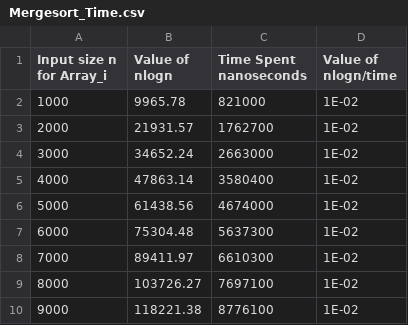
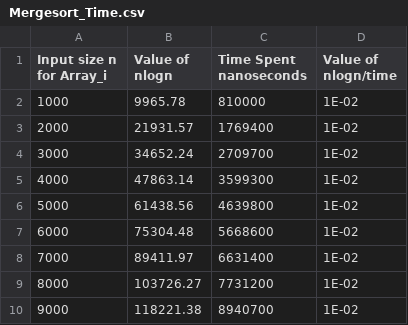
Before and after one commit to kgarri/CSC-332, a CSV file: Mergesort_Time.csv, drawn as a sheet.

```diff
--- a/Mergesort_Time.csv
+++ b/Mergesort_Time.csv
@@ -1,10 +1,10 @@
 Input size n for Array_i, Value of nlogn, Time Spent nanoseconds, Value of nlogn/time
-1000, 9965.78, 821000, 1E-02
-2000, 21931.57, 1762700, 1E-02
-3000, 34652.24, 2663000, 1E-02
-4000, 47863.14, 3580400, 1E-02
-5000, 61438.56, 4674000, 1E-02
-6000, 75304.48, 5637300, 1E-02
-7000, 89411.97, 6610300, 1E-02
-8000, 103726.27, 7697100, 1E-02
-9000, 118221.38, 8776100, 1E-02
+1000, 9965.78, 810000, 1E-02
+2000, 21931.57, 1769400, 1E-02
+3000, 34652.24, 2709700, 1E-02
+4000, 47863.14, 3599300, 1E-02
+5000, 61438.56, 4639800, 1E-02
+6000, 75304.48, 5668600, 1E-02
+7000, 89411.97, 6631400, 1E-02
+8000, 103726.27, 7731200, 1E-02
+9000, 118221.38, 8940700, 1E-02
```
Also changed, not shown: 1 other file.
